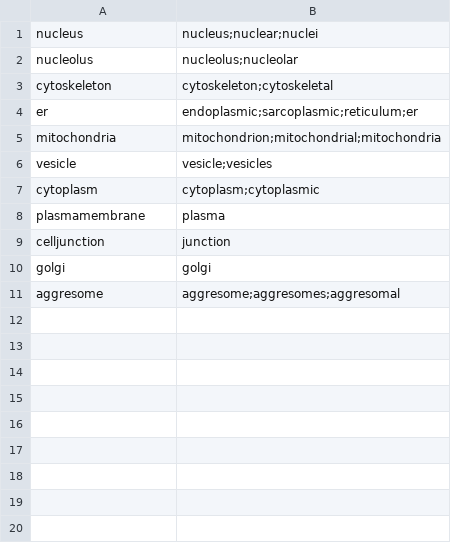
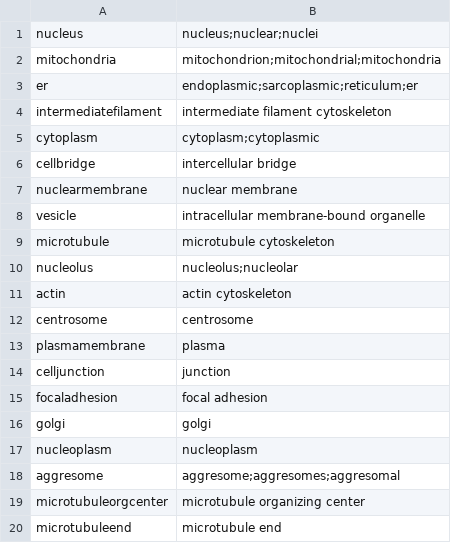
Before and after one commit to MoseleyBioinformaticsLab/GOcats, a CSV file: obocats/exampledata/HPACategories.csv, drawn as a sheet.

```diff
--- a/obocats/exampledata/HPACategories.csv
+++ b/obocats/exampledata/HPACategories.csv
@@ -1,11 +1,20 @@
 nucleus,nucleus;nuclear;nuclei
+mitochondria,mitochondrion;mitochondrial;mitochondria
+er,endoplasmic;sarcoplasmic;reticulum;er
+intermediatefilament,intermediate filament cytoskeleton
+cytoplasm,cytoplasm;cytoplasmic
+cellbridge,intercellular bridge
+nuclearmembrane,nuclear membrane
+vesicle,intracellular membrane-bound organelle
+microtubule,microtubule cytoskeleton
 nucleolus,nucleolus;nucleolar
-cytoskeleton,cytoskeleton;cytoskeletal
-er,endoplasmic;sarcoplasmic;reticulum;er
-mitochondria,mitochondrion;mitochondrial;mitochondria
-vesicle,vesicle;vesicles
-cytoplasm,cytoplasm;cytoplasmic
+actin,actin cytoskeleton
+centrosome,centrosome
 plasmamembrane,plasma
 celljunction,junction
+focaladhesion,focal adhesion
 golgi,golgi
+nucleoplasm,nucleoplasm
 aggresome,aggresome;aggresomes;aggresomal
+microtubuleorgcenter,microtubule organizing center
+microtubuleend,microtubule end
```
Also changed, not shown: 2 other files.
